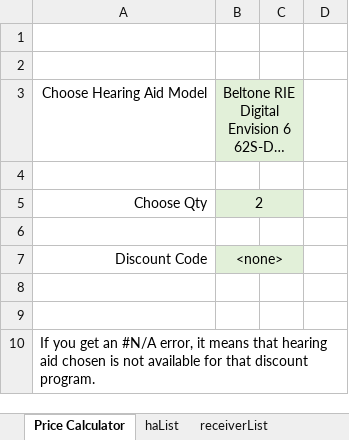
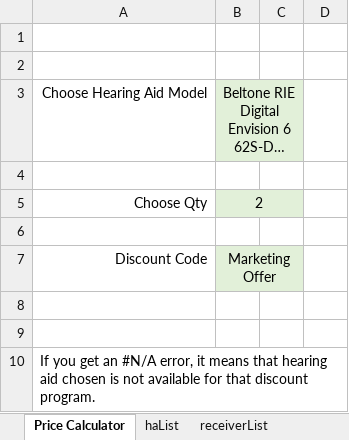
Before and after one commit to Sublevel1384/public-assets, an Excel workbook: downloaded_file.xlsx, sheet Price Calculator, drawn as a sheet; only a part is shown; long unchanged cells end in …; values as stored, in another font and other column widths than the file's, no borders; the diff covers the shown part only; the diff names each change by its address in the sheet, - before the commit and + after, or states it on an @@ line.

```diff
--- a/downloaded_file.xlsx (sheet Price Calculator)
+++ b/downloaded_file.xlsx (sheet Price Calculator)
-B7: <none>
+B7: Marketing Offer
```
Also changed, not shown: 6 added rows, 6 removed rows, 15 edited cells and cell formats elsewhere in this sheet, sheet haList.
